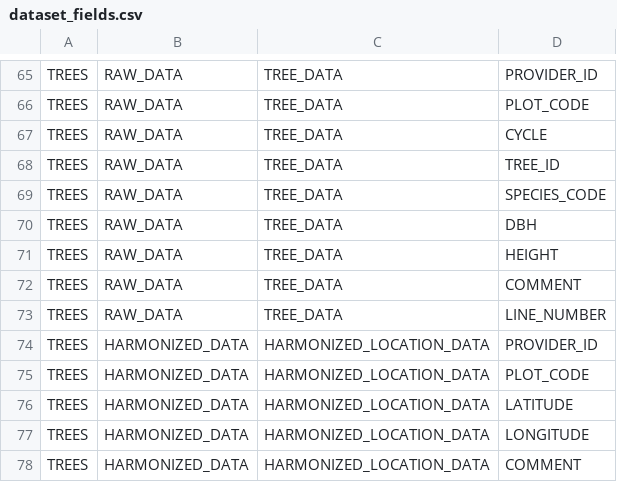
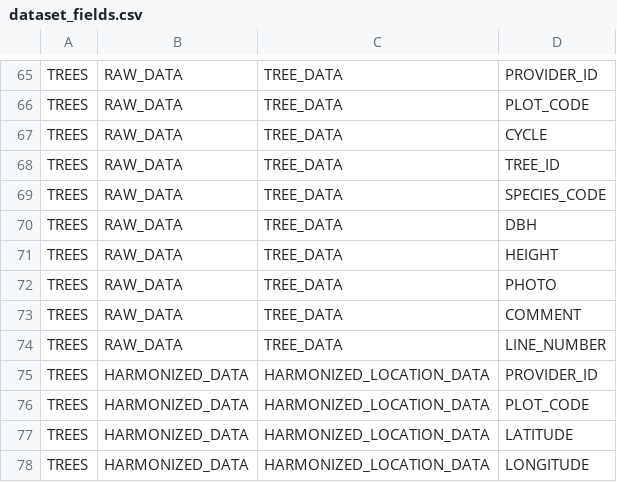
Before and after one commit to IGNF/ogam, a CSV file: Bases SQL/Metadata/dataset_fields.csv, drawn as a sheet; only a part is shown, gaps mark what is left out; the shorter side is filled out with more unchanged rows.

```diff
--- a/Bases SQL/Metadata/dataset_fields.csv
+++ b/Bases SQL/Metadata/dataset_fields.csv
@@ -71,2 +71,3 @@ TREES;RAW_DATA;TREE_DATA;DBH
 TREES;RAW_DATA;TREE_DATA;HEIGHT
+TREES;RAW_DATA;TREE_DATA;PHOTO
 TREES;RAW_DATA;TREE_DATA;COMMENT
```
Also changed, not shown: Bases SQL/Metadata/data.csv, Bases SQL/Metadata/field_mapping.csv, 6 other files.
